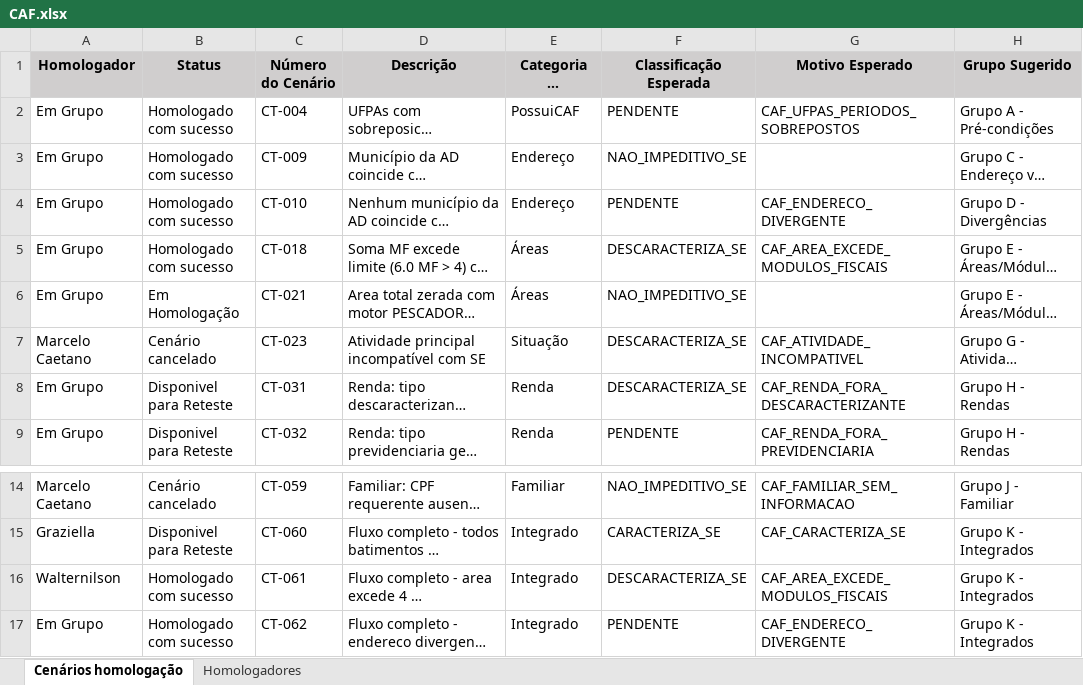
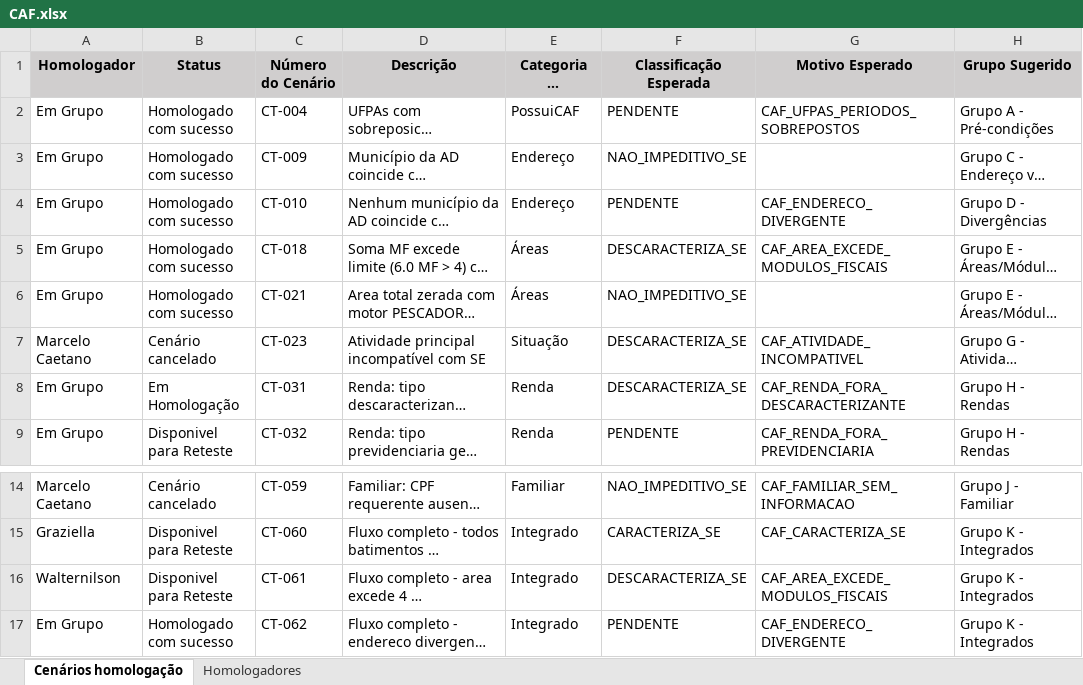
Before and after one commit to thiagopb12-max/painel-homologacao-caf, an Excel workbook: CAF.xlsx, sheet Cenários homologação, drawn as a sheet; only a part is shown, gaps mark what is left out; long unchanged cells end in …; values as stored, in another font and other column widths than the file's, no borders; the diff names each change by its address in the sheet, - before the commit and + after, or states it on an @@ line.

Commit message:
Atualiza dados da homologacao - 15/07/2026 16:58

```diff
--- a/CAF.xlsx (sheet Cenários homologação)
+++ b/CAF.xlsx (sheet Cenários homologação)
-B6 (Status): Em Homologação
+B6 (Status): Homologado com sucesso
-B8 (Status): Disponivel para Reteste
+B8 (Status): Em Homologação
-B16 (Status): Homologado com sucesso
+B16 (Status): Disponivel para Reteste
```
